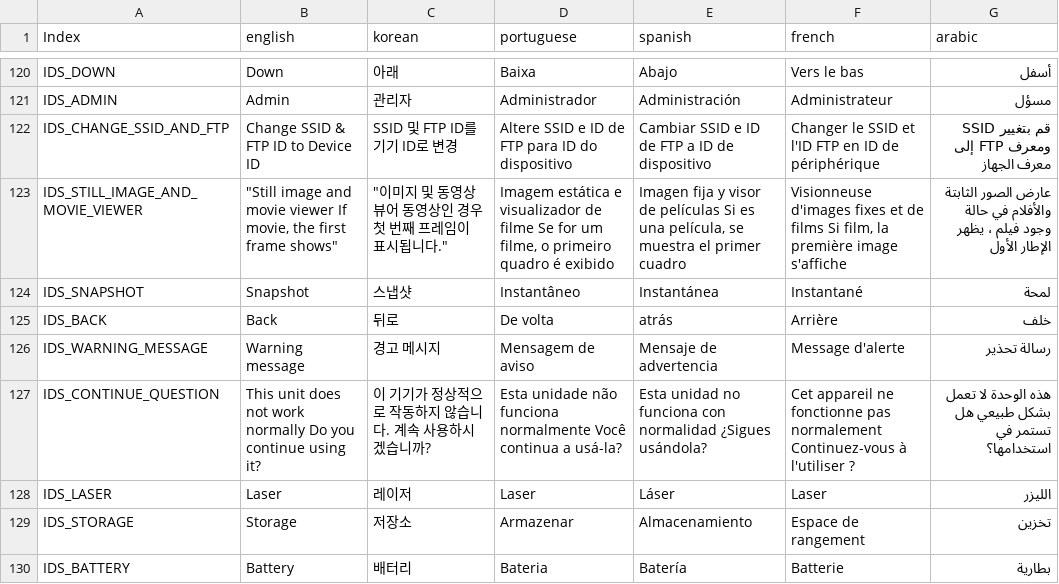
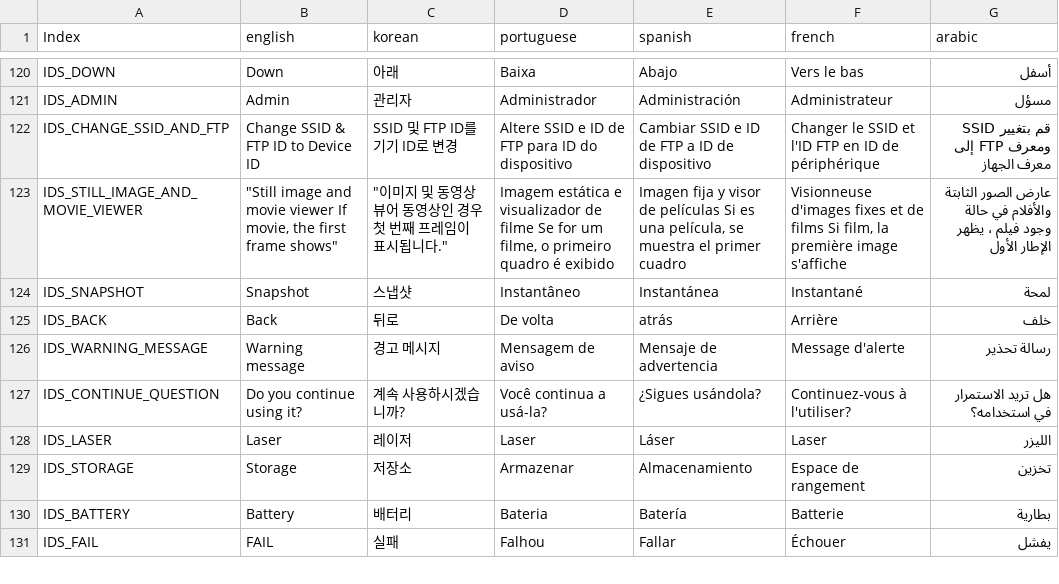
Before and after one commit to wruwami/TPCAM-M30, a CSV file: strings/stringTable.csv, drawn as a sheet; only a part is shown, gaps mark what is left out; the shorter side is filled out with more unchanged rows.

Commit message:
Update stringTable.csv

```diff
--- a/strings/stringTable.csv
+++ b/strings/stringTable.csv
@@ -126,3 +126,3 @@ IDS_BACK,Back,뒤로,De volta,atrás,Arrière,خلف
 IDS_WARNING_MESSAGE,Warning message,경고 메시지,Mensagem de aviso,Mensaje de advertencia,Message d'alerte,رسالة تحذير
-IDS_CONTINUE_QUESTION,This unit does not work normally Do you continue using it?,이 기기가 정상적으로 작동하지 않습니다. 계속 사용하시겠습니까?,Esta unidade não funciona normalmente Você continua a usá-la?,Esta unidad no funciona con normalidad ¿Sigues usándola?,Cet appareil ne fonctionne pas normalement Continuez-vous à l'utiliser ?,هذه الوحدة لا تعمل بشكل طبيعي هل تستمر في استخدامها؟
+IDS_CONTINUE_QUESTION,Do you continue using it?,계속 사용하시겠습니까?,Você continua a usá-la?,¿Sigues usándola?,Continuez-vous à l'utiliser?,هل تريد الاستمرار في استخدامه؟
 IDS_LASER,Laser,레이저,Laser,Láser,Laser,الليزر
```
